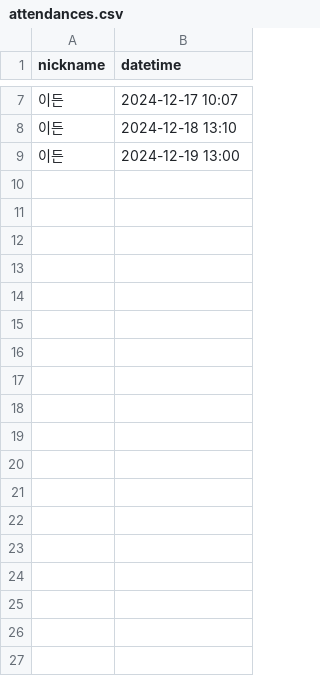
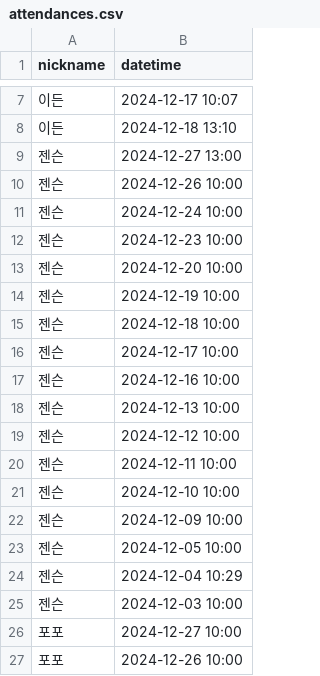
Before and after one commit to woowacourse/java-attendance, a CSV file: src/main/resources/attendances.csv, drawn as a sheet; only a part is shown, gaps mark what is left out; the diff covers the shown part only.

```diff
--- a/src/main/resources/attendances.csv
+++ b/src/main/resources/attendances.csv
@@ -8,2 +8,20 @@ nickname,datetime
 이든,2024-12-18 13:10
-이든,2024-12-19 13:00
+젠슨,2024-12-27 13:00
+젠슨,2024-12-26 10:00
+젠슨,2024-12-24 10:00
+젠슨,2024-12-23 10:00
+젠슨,2024-12-20 10:00
+젠슨,2024-12-19 10:00
+젠슨,2024-12-18 10:00
+젠슨,2024-12-17 10:00
+젠슨,2024-12-16 10:00
+젠슨,2024-12-13 10:00
+젠슨,2024-12-12 10:00
+젠슨,2024-12-11 10:00
+젠슨,2024-12-10 10:00
+젠슨,2024-12-09 10:00
+젠슨,2024-12-05 10:00
+젠슨,2024-12-04 10:29
+젠슨,2024-12-03 10:00
+포포,2024-12-27 10:00
+포포,2024-12-26 10:00
```
Also changed, not shown: 15 added rows elsewhere in this file, 10 other files.
